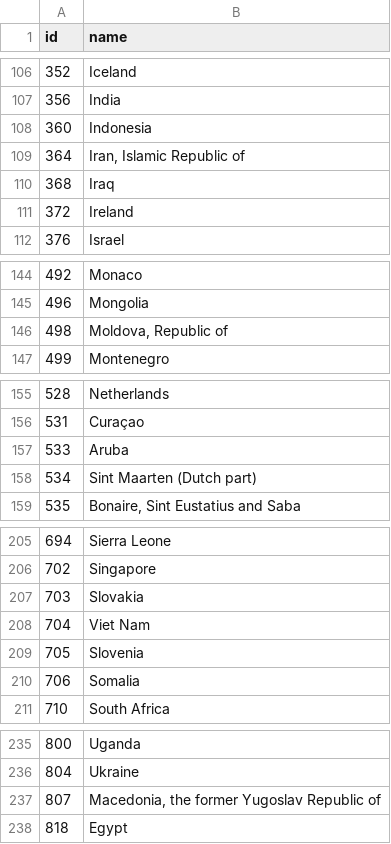
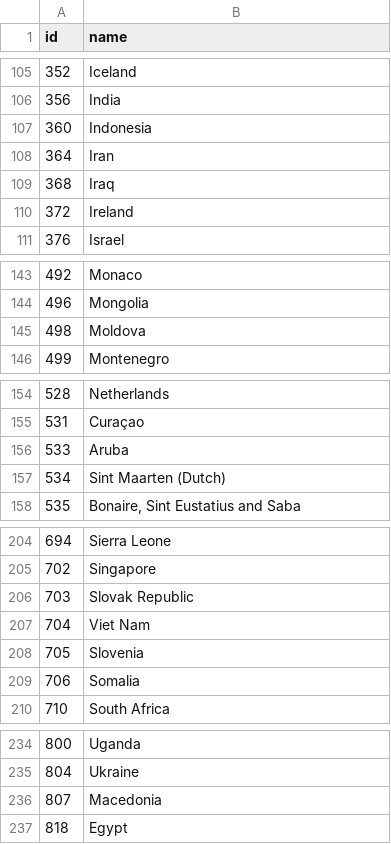
Before and after one commit to pascuaalvi/infoVis, a TSV file: public/world-country-names.tsv, drawn as a sheet; only a part is shown, gaps mark what is left out; the diff covers the shown part only.

```diff
--- a/public/world-country-names.tsv
+++ b/public/world-country-names.tsv
@@ -108,3 +107,3 @@ id	name
 360	Indonesia
-364	Iran, Islamic Republic of
+364	Iran
 368	Iraq
@@ -145,3 +144,3 @@ id	name
 496	Mongolia
-498	Moldova, Republic of
+498	Moldova
 499	Montenegro
@@ -157,3 +156,3 @@ id	name
 533	Aruba
-534	Sint Maarten (Dutch part)
+534	Sint Maarten (Dutch)
 535	Bonaire, Sint Eustatius and Saba
@@ -206,3 +205,3 @@ id	name
 702	Singapore
-703	Slovakia
+703	Slovak Republic
 704	Viet Nam
@@ -236,3 +235,3 @@ id	name
 804	Ukraine
-807	Macedonia, the former Yugoslav Republic of
+807	Macedonia
 818	Egypt
```
Also changed, not shown: 1 removed row and 15 edited cells elsewhere in this file, 5 other files.
